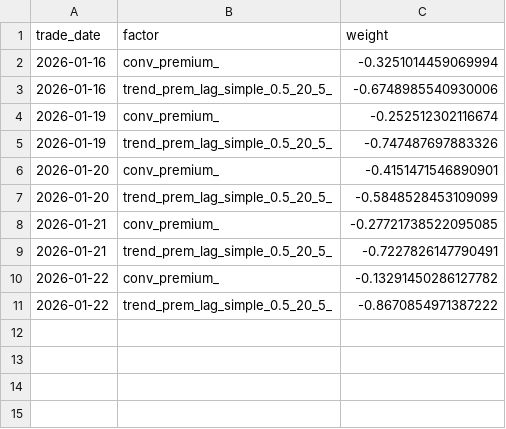
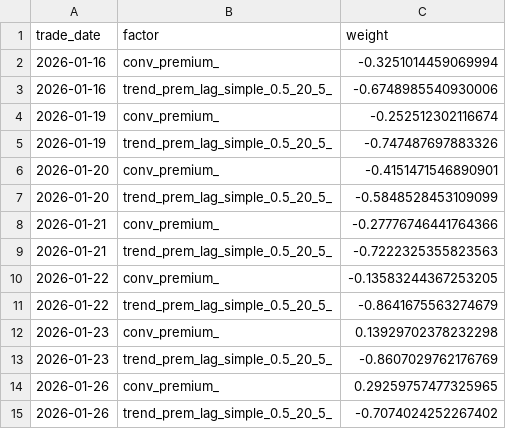
Before and after one commit to gwc0207/CBOND_DAY, a CSV file: results/models/linear_combo_default/weights_history.csv, drawn as a sheet.

Commit message:
Update weights history for linear_combo_default model: corrected values for January 21-26, 2026

```diff
--- a/results/models/linear_combo_default/weights_history.csv
+++ b/results/models/linear_combo_default/weights_history.csv
@@ -7,5 +7,9 @@ trade_date,factor,weight
 2026-01-20,trend_prem_lag_simple_0.5_20_5_,-0.5848528453109099
-2026-01-21,conv_premium_,-0.27721738522095085
-2026-01-21,trend_prem_lag_simple_0.5_20_5_,-0.7227826147790491
-2026-01-22,conv_premium_,-0.13291450286127782
-2026-01-22,trend_prem_lag_simple_0.5_20_5_,-0.8670854971387222
+2026-01-21,conv_premium_,-0.27776746441764366
+2026-01-21,trend_prem_lag_simple_0.5_20_5_,-0.7222325355823563
+2026-01-22,conv_premium_,-0.13583244367253205
+2026-01-22,trend_prem_lag_simple_0.5_20_5_,-0.8641675563274679
+2026-01-23,conv_premium_,0.13929702378232298
+2026-01-23,trend_prem_lag_simple_0.5_20_5_,-0.8607029762176769
+2026-01-26,conv_premium_,0.29259757477325965
+2026-01-26,trend_prem_lag_simple_0.5_20_5_,-0.7074024252267402
```
Also changed, not shown: 4 other files.
